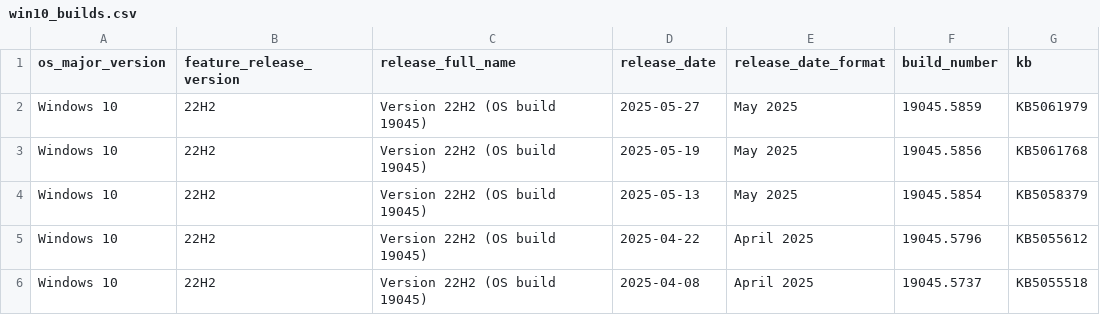
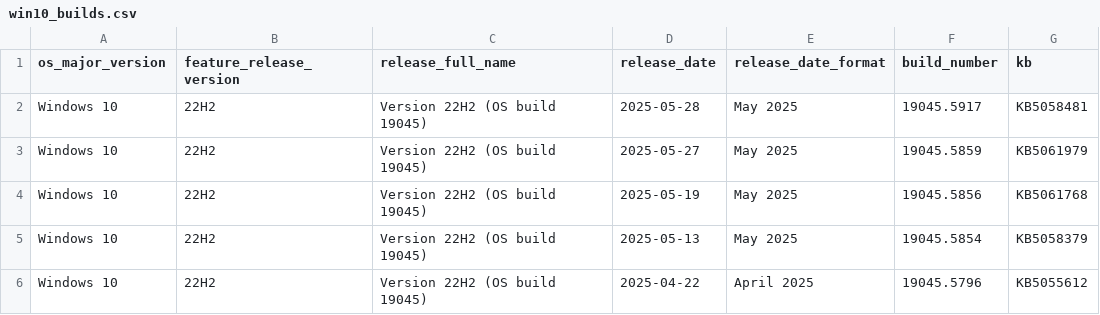
Before and after one commit to Clemv95/Windows-Update-CSV-Scraper, a CSV file: win10_builds.csv, drawn as a sheet; only a part is shown; the shorter side is filled out with more unchanged rows; the diff names each change by its address in the sheet, - before the commit and + after, or states it on an @@ line.

```diff
--- a/win10_builds.csv
+++ b/win10_builds.csv
+row 2: Windows 10 | 22H2 | Version 22H2 (OS build 19045) | 2025-05-28 | May 2025 | 19045.5917 | KB5058481
```
Also changed, not shown: win11_builds.csv.
